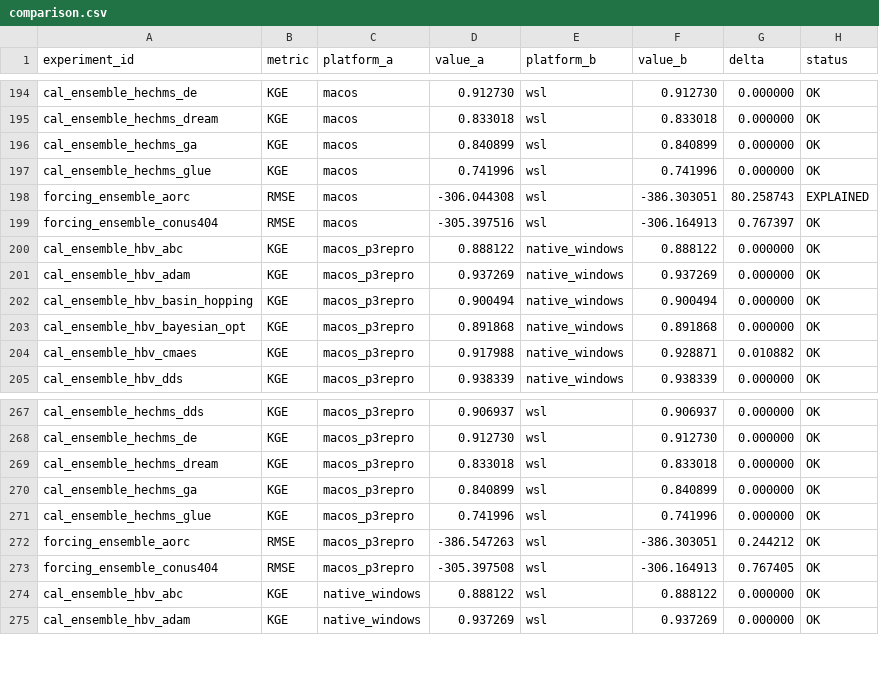
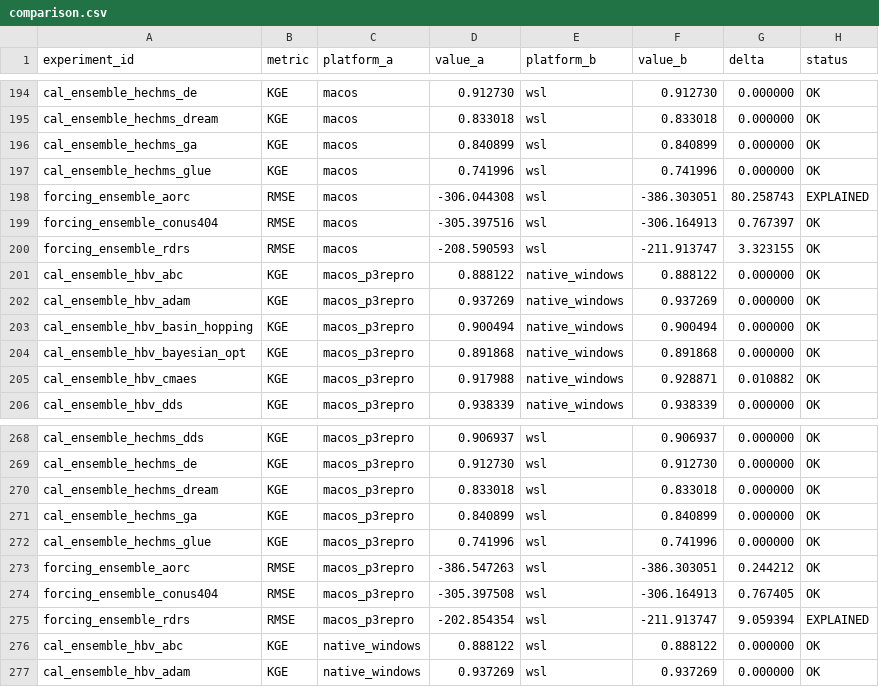
Before and after one commit to DarriEy/SYMFLUENCE, a CSV file: examples/paper_case_studies/repro_status/comparison.csv, drawn as a sheet; only a part is shown, gaps mark what is left out.

```diff
--- a/examples/paper_case_studies/repro_status/comparison.csv
+++ b/examples/paper_case_studies/repro_status/comparison.csv
@@ -199,2 +199,3 @@ forcing_ensemble_aorc,RMSE,macos,-306.044308,wsl,-386.303051,80.258743,EXPLAINED
 forcing_ensemble_conus404,RMSE,macos,-305.397516,wsl,-306.164913,0.767397,OK
+forcing_ensemble_rdrs,RMSE,macos,-208.590593,wsl,-211.913747,3.323155,OK
 cal_ensemble_hbv_abc,KGE,macos_p3repro,0.888122,native_windows,0.888122,0.000000,OK
@@ -273,2 +274,3 @@ forcing_ensemble_aorc,RMSE,macos_p3repro,-386.547263,wsl,-386.303051,0.244212,OK
 forcing_ensemble_conus404,RMSE,macos_p3repro,-305.397508,wsl,-306.164913,0.767405,OK
+forcing_ensemble_rdrs,RMSE,macos_p3repro,-202.854354,wsl,-211.913747,9.059394,EXPLAINED
 cal_ensemble_hbv_abc,KGE,native_windows,0.888122,wsl,0.888122,0.000000,OK
```
Also changed, not shown: examples/paper_case_studies/repro_status/metrics_wsl.csv.
